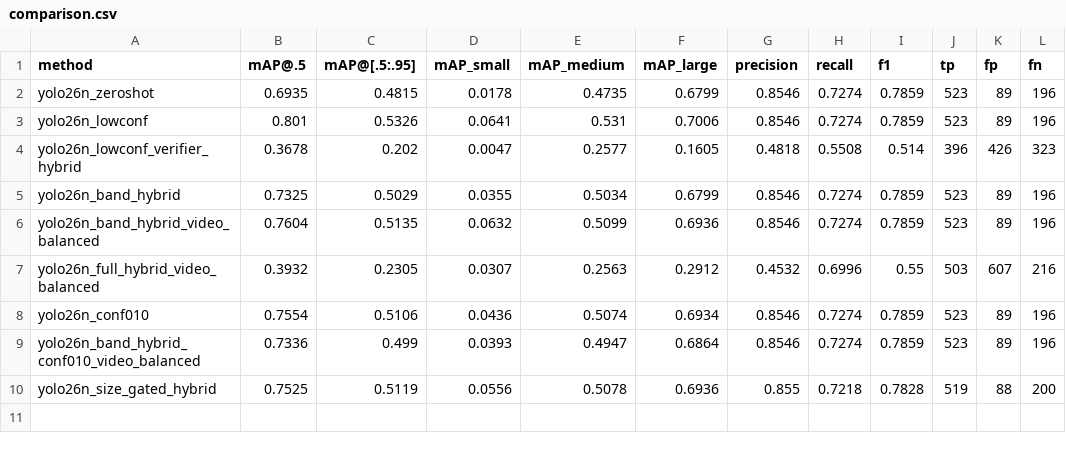
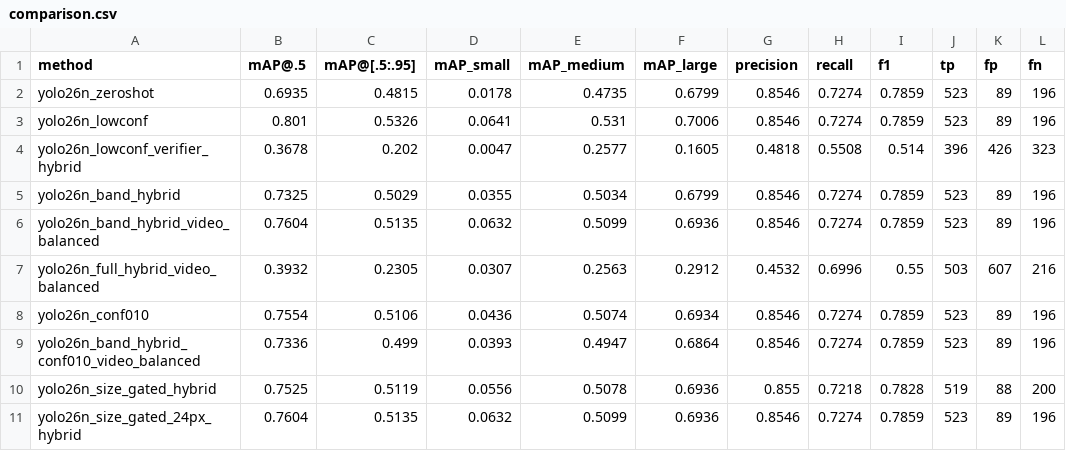
Before and after one commit to Kametor/object-detection-drone, a CSV file: results/eval/comparison.csv, drawn as a sheet.

```diff
--- a/results/eval/comparison.csv
+++ b/results/eval/comparison.csv
@@ -10 +10,2 @@ yolo26n_band_hybrid_conf010_video_balanced,0.7336,0.499,0.0393,0.4947,0.6864,0.8
 yolo26n_size_gated_hybrid,0.7525,0.5119,0.0556,0.5078,0.6936,0.855,0.7218,0.7828,519,88,200
+yolo26n_size_gated_24px_hybrid,0.7604,0.5135,0.0632,0.5099,0.6936,0.8546,0.7274,0.7859,523,89,196
```
Also changed, not shown: 7 other files.
